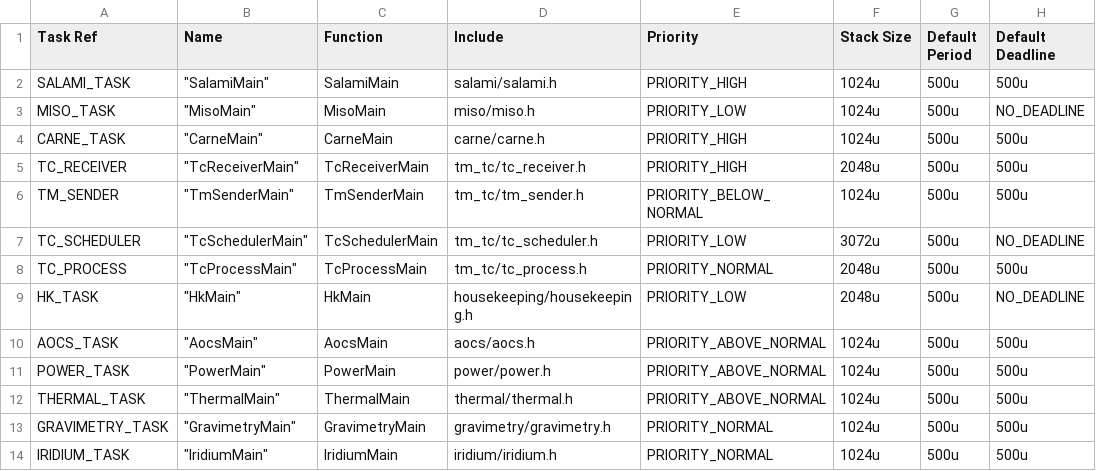
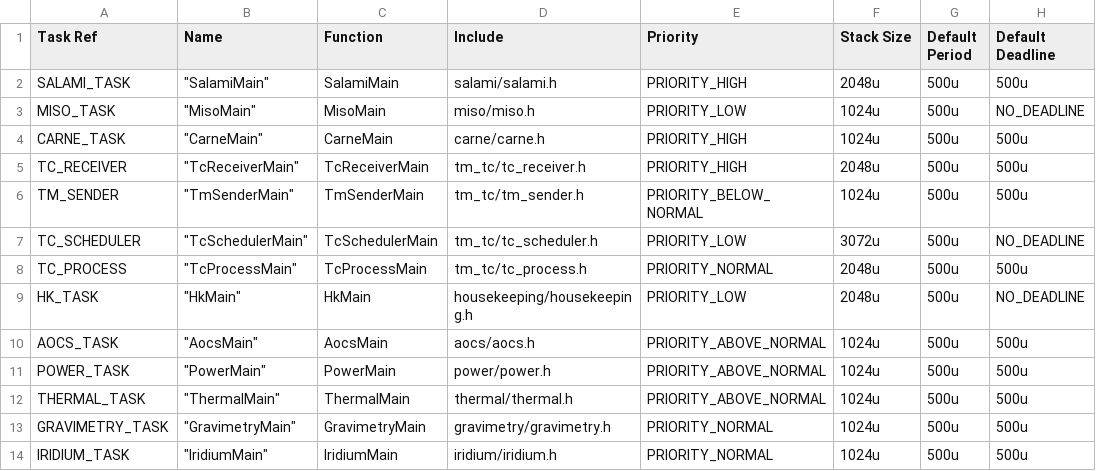
Before and after one commit to TOLOSAT/flight-software, a CSV file: application/conf/tasks_conf.csv, drawn as a sheet; only a part is shown; the diff names each change by its address in the sheet, - before the commit and + after, or states it on an @@ line.

Commit message:
Added console history and maximum size

```diff
--- a/application/conf/tasks_conf.csv
+++ b/application/conf/tasks_conf.csv
-F2 (Stack Size): 1024u
+F2 (Stack Size): 2048u
```
Also changed, not shown: 2 other files.
